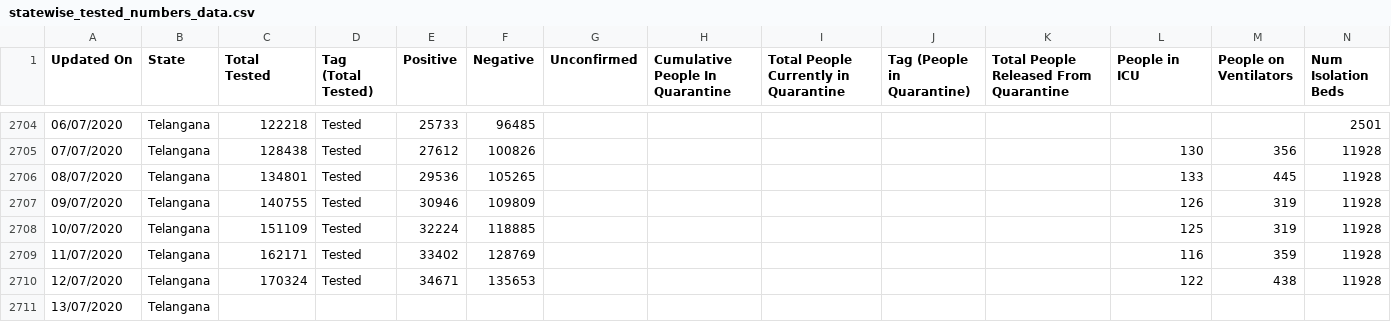
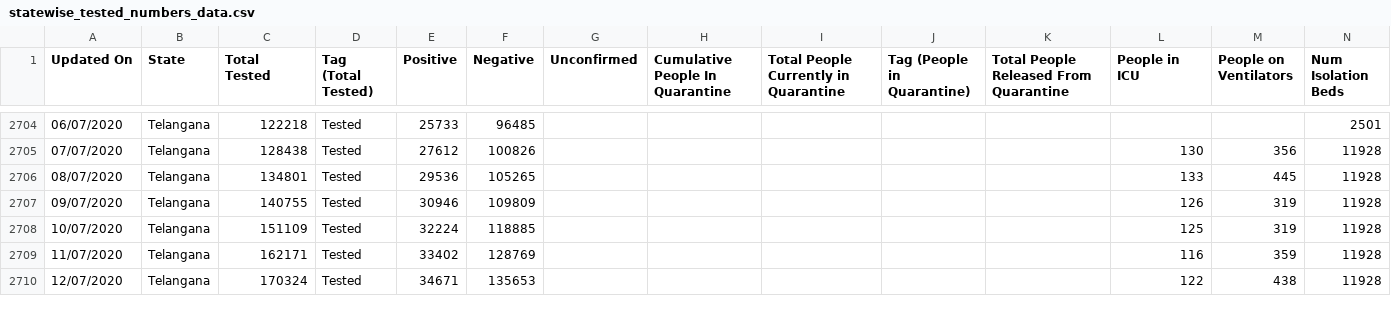
Before and after one commit to maaz619/api, a CSV file: csv/latest/statewise_tested_numbers_data.csv, drawn as a sheet; only a part is shown, gaps mark what is left out; removed rows and columns are numbered as before the commit, all else as after; rows hold the shown columns only; the diff covers the shown part only; the diff names each change by its address in the sheet, - before the commit and + after, or states it on an @@ line.

Commit message:
data updated on - Mon Jul 13 18:19:53 UTC 2020

```diff
--- a/csv/latest/statewise_tested_numbers_data.csv
+++ b/csv/latest/statewise_tested_numbers_data.csv
-row 2711: 13/07/2020 | Telangana
```
Also changed, not shown: 2 added rows, 1 removed row and 1 edited cell elsewhere in this file, csv/latest/states.csv, 32 other files.
